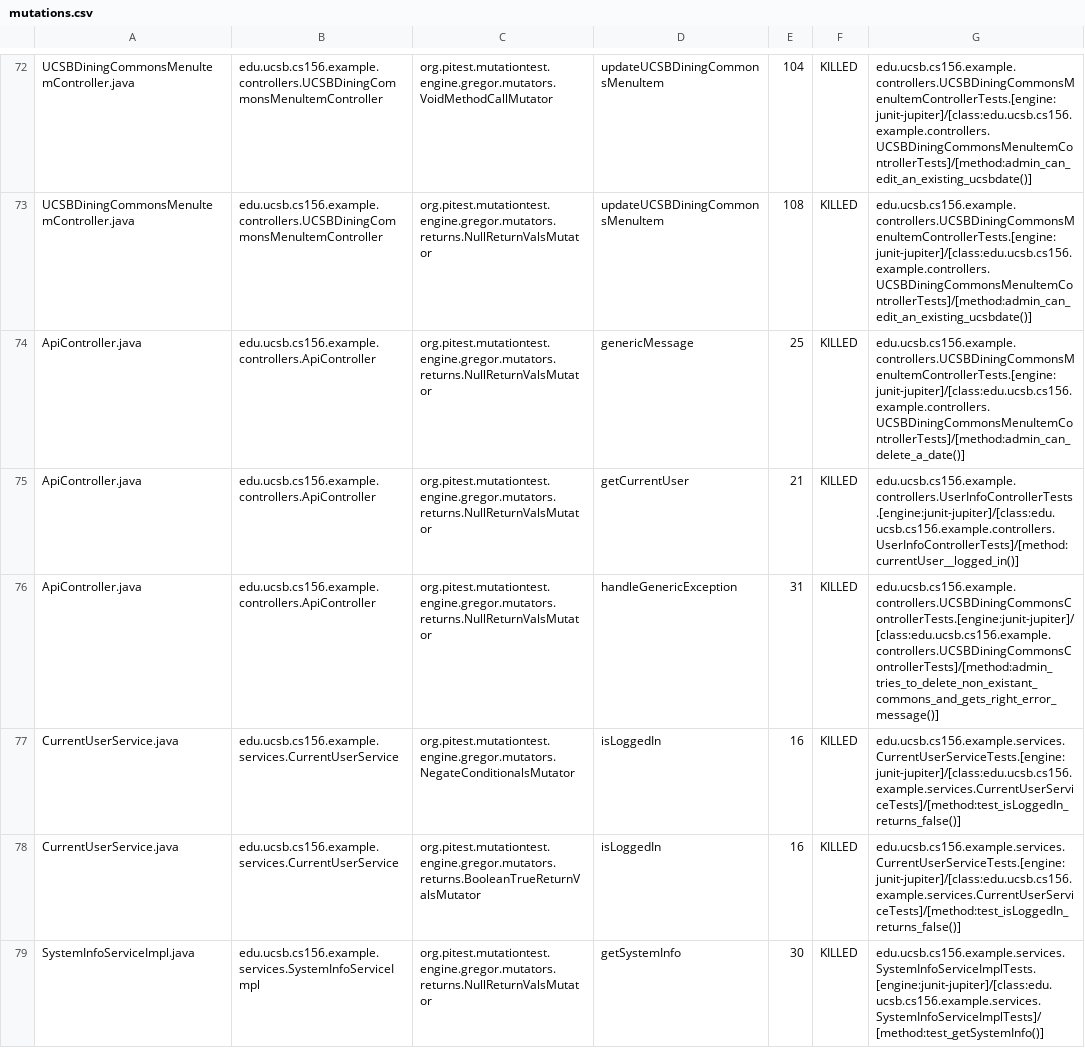
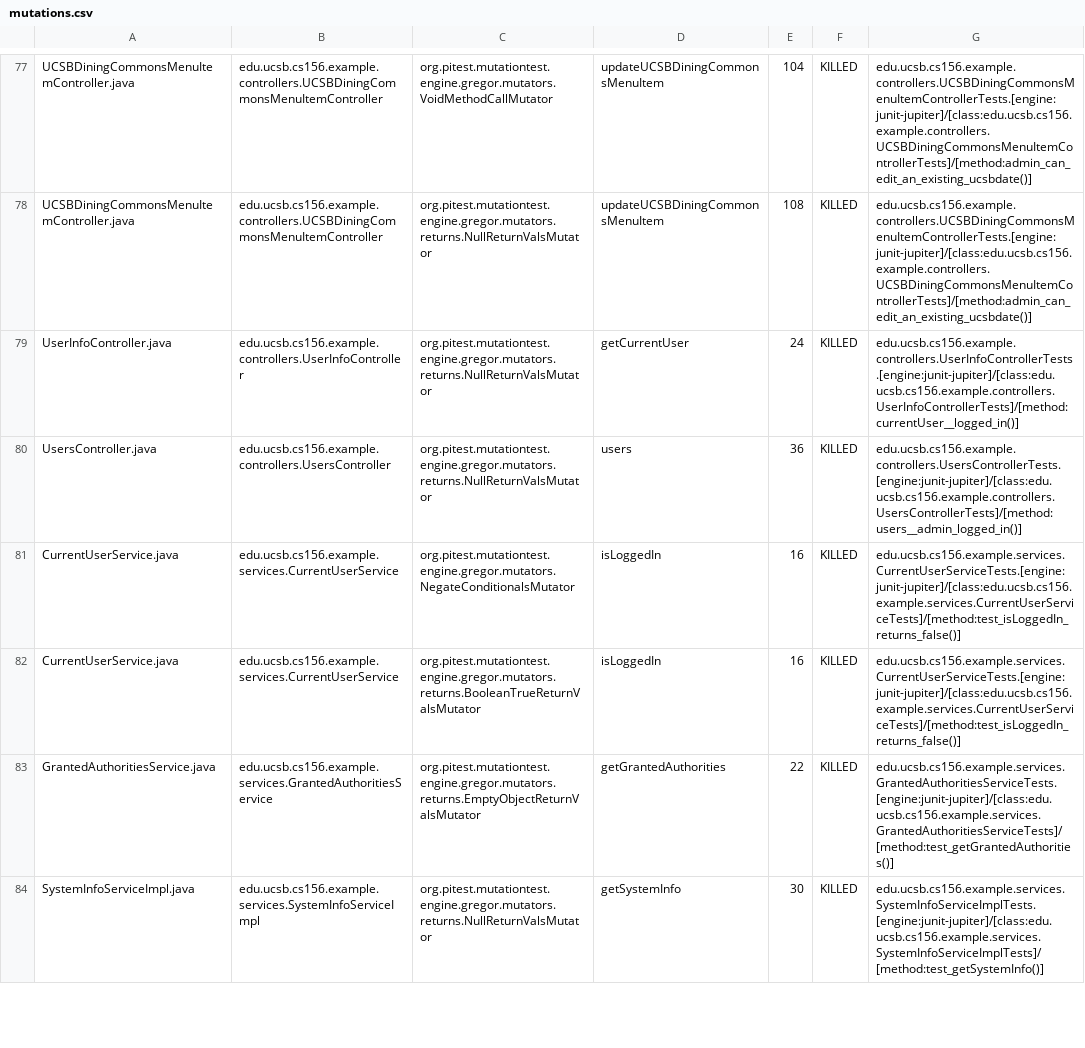
Before and after one commit to ucsb-cs156-w24/team02-w24-6pm-1, a CSV file: pitest/mutations.csv, drawn as a sheet; only a part is shown, gaps mark what is left out; the diff covers the shown part only.

Commit message:
Deploying to gh-pages from @ ucsb-cs156-w24/team02-w24-6pm-1@6dd69cd1e4654affcdc80a1f4df83c7de6d90738 🚀

```diff
--- a/pitest/mutations.csv
+++ b/pitest/mutations.csv
@@ -73,7 +78,7 @@ UCSBDiningCommonsMenuItemController.java,edu.ucsb.cs156.example.controllers.UCSB
 UCSBDiningCommonsMenuItemController.java,edu.ucsb.cs156.example.controllers.UCSBDiningCommonsMenuItemController,org.pitest.mutationtest.engine.gregor.mutators.returns.NullReturnValsMutator,updateUCSBDiningCommonsMenuItem,108,KILLED,edu.ucsb.cs156.example.controllers.UCSBDiningCommonsMenuItemControllerTests.[engine:junit-jupiter]/[class:edu.ucsb.cs156.example.controllers.UCSBDiningCommonsMenuItemControllerTests]/[method:admin_can_edit_an_existing_ucsbdate()]
-ApiController.java,edu.ucsb.cs156.example.controllers.ApiController,org.pitest.mutationtest.engine.gregor.mutators.returns.NullReturnValsMutator,genericMessage,25,KILLED,edu.ucsb.cs156.example.controllers.UCSBDiningCommonsMenuItemControllerTests.[engine:junit-jupiter]/[class:edu.ucsb.cs156.example.controllers.UCSBDiningCommonsMenuItemControllerTests]/[method:admin_can_delete_a_date()]
-ApiController.java,edu.ucsb.cs156.example.controllers.ApiController,org.pitest.mutationtest.engine.gregor.mutators.returns.NullReturnValsMutator,getCurrentUser,21,KILLED,edu.ucsb.cs156.example.controllers.UserInfoControllerTests.[engine:junit-jupiter]/[class:edu.ucsb.cs156.example.controllers.UserInfoControllerTests]/[method:currentUser__logged_in()]
-ApiController.java,edu.ucsb.cs156.example.controllers.ApiController,org.pitest.mutationtest.engine.gregor.mutators.returns.NullReturnValsMutator,handleGenericException,31,KILLED,edu.ucsb.cs156.example.controllers.UCSBDiningCommonsControllerTests.[engine:junit-jupiter]/[class:edu.ucsb.cs156.example.controllers.UCSBDiningCommonsControllerTests]/[method:admin_tries_to_delete_non_existant_commons_and_gets_right_error_message()]
+UserInfoController.java,edu.ucsb.cs156.example.controllers.UserInfoController,org.pitest.mutationtest.engine.gregor.mutators.returns.NullReturnValsMutator,getCurrentUser,24,KILLED,edu.ucsb.cs156.example.controllers.UserInfoControllerTests.[engine:junit-jupiter]/[class:edu.ucsb.cs156.example.controllers.UserInfoControllerTests]/[method:currentUser__logged_in()]
+UsersController.java,edu.ucsb.cs156.example.controllers.UsersController,org.pitest.mutationtest.engine.gregor.mutators.returns.NullReturnValsMutator,users,36,KILLED,edu.ucsb.cs156.example.controllers.UsersControllerTests.[engine:junit-jupiter]/[class:edu.ucsb.cs156.example.controllers.UsersControllerTests]/[method:users__admin_logged_in()]
 CurrentUserService.java,edu.ucsb.cs156.example.services.CurrentUserService,org.pitest.mutationtest.engine.gregor.mutators.NegateConditionalsMutator,isLoggedIn,16,KILLED,edu.ucsb.cs156.example.services.CurrentUserServiceTests.[engine:junit-jupiter]/[class:edu.ucsb.cs156.example.services.CurrentUserServiceTests]/[method:test_isLoggedIn_returns_false()]
 CurrentUserService.java,edu.ucsb.cs156.example.services.CurrentUserService,org.pitest.mutationtest.engine.gregor.mutators.returns.BooleanTrueReturnValsMutator,isLoggedIn,16,KILLED,edu.ucsb.cs156.example.services.CurrentUserServiceTests.[engine:junit-jupiter]/[class:edu.ucsb.cs156.example.services.CurrentUserServiceTests]/[method:test_isLoggedIn_returns_false()]
+GrantedAuthoritiesService.java,edu.ucsb.cs156.example.services.GrantedAuthoritiesService,org.pitest.mutationtest.engine.gregor.mutators.returns.EmptyObjectReturnValsMutator,getGrantedAuthorities,22,KILLED,edu.ucsb.cs156.example.services.GrantedAuthoritiesServiceTests.[engine:junit-jupiter]/[class:edu.ucsb.cs156.example.services.GrantedAuthoritiesServiceTests]/[method:test_getGrantedAuthorities()]
 SystemInfoServiceImpl.java,edu.ucsb.cs156.example.services.SystemInfoServiceImpl,org.pitest.mutationtest.engine.gregor.mutators.returns.NullReturnValsMutator,getSystemInfo,30,KILLED,edu.ucsb.cs156.example.services.SystemInfoServiceImplTests.[engine:junit-jupiter]/[class:edu.ucsb.cs156.example.services.SystemInfoServiceImplTests]/[method:test_getSystemInfo()]
```
Also changed, not shown: 15 added rows, 1 removed row, 37 moved rows and 10 edited cells elsewhere in this file, 16 other files.
